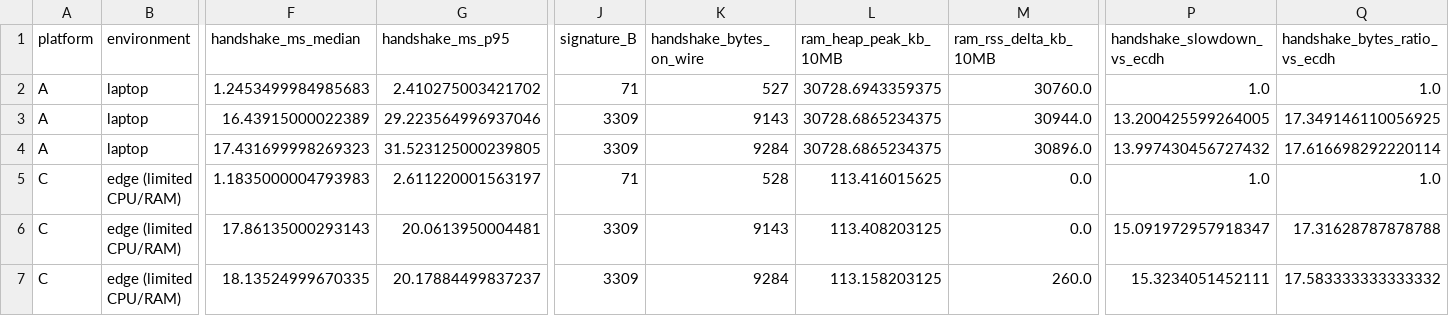
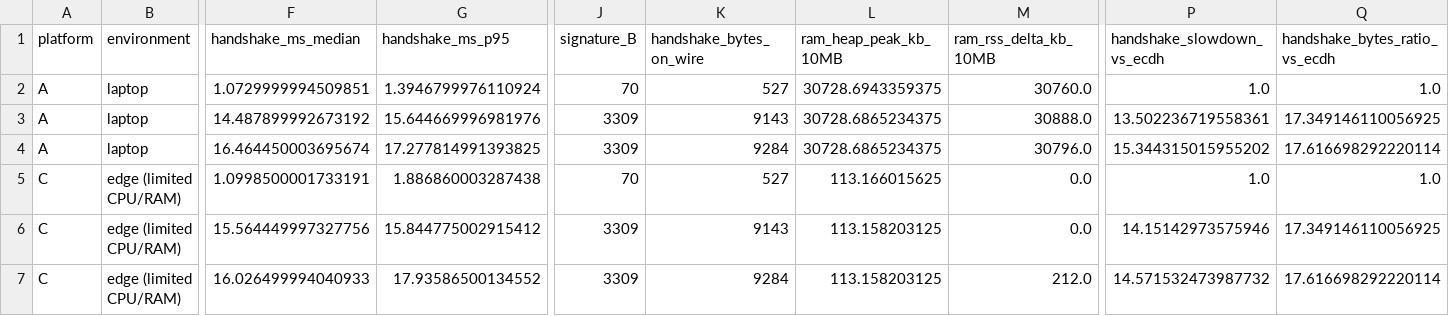
Before and after one commit to debjitkuton/_qiskit_hackathon_, a CSV file: results/tables/headline_comparison.csv, drawn as a sheet; only a part is shown, gaps mark what is left out; the diff names each change by its address in the sheet, - before the commit and + after, or states it on an @@ line.

```diff
--- a/results/tables/headline_comparison.csv
+++ b/results/tables/headline_comparison.csv
-F2 (handshake_ms_median): 1.2453499984985683
+F2 (handshake_ms_median): 1.0729999994509851
-G2 (handshake_ms_p95): 2.410275003421702
+G2 (handshake_ms_p95): 1.3946799976110924
-J2 (signature_B): 71
+J2 (signature_B): 70
-F3 (handshake_ms_median): 16.43915000022389
+F3 (handshake_ms_median): 14.487899992673192
-G3 (handshake_ms_p95): 29.223564996937046
+G3 (handshake_ms_p95): 15.644669996981976
-M3 (ram_rss_delta_kb_10MB): 30944.0
+M3 (ram_rss_delta_kb_10MB): 30888.0
-P3 (handshake_slowdown_vs_ecdh): 13.200425599264005
+P3 (handshake_slowdown_vs_ecdh): 13.502236719558361
-F4 (handshake_ms_median): 17.431699998269323
+F4 (handshake_ms_median): 16.464450003695674
-G4 (handshake_ms_p95): 31.523125000239805
+G4 (handshake_ms_p95): 17.277814991393825
-M4 (ram_rss_delta_kb_10MB): 30896.0
+M4 (ram_rss_delta_kb_10MB): 30796.0
-P4 (handshake_slowdown_vs_ecdh): 13.997430456727432
+P4 (handshake_slowdown_vs_ecdh): 15.344315015955202
-F5 (handshake_ms_median): 1.1835000004793983
+F5 (handshake_ms_median): 1.0998500001733191
-G5 (handshake_ms_p95): 2.611220001563197
+G5 (handshake_ms_p95): 1.886860003287438
-J5 (signature_B): 71
+J5 (signature_B): 70
-K5 (handshake_bytes_on_wire): 528
+K5 (handshake_bytes_on_wire): 527
-L5 (ram_heap_peak_kb_10MB): 113.416015625
+L5 (ram_heap_peak_kb_10MB): 113.166015625
-F6 (handshake_ms_median): 17.86135000293143
+F6 (handshake_ms_median): 15.564449997327756
-G6 (handshake_ms_p95): 20.0613950004481
+G6 (handshake_ms_p95): 15.844775002915412
-L6 (ram_heap_peak_kb_10MB): 113.408203125
+L6 (ram_heap_peak_kb_10MB): 113.158203125
-P6 (handshake_slowdown_vs_ecdh): 15.091972957918347
+P6 (handshake_slowdown_vs_ecdh): 14.15142973575946
-Q6 (handshake_bytes_ratio_vs_ecdh): 17.31628787878788
+Q6 (handshake_bytes_ratio_vs_ecdh): 17.349146110056925
-F7 (handshake_ms_median): 18.13524999670335
+F7 (handshake_ms_median): 16.026499994040933
-G7 (handshake_ms_p95): 20.17884499837237
+G7 (handshake_ms_p95): 17.93586500134552
-M7 (ram_rss_delta_kb_10MB): 260.0
+M7 (ram_rss_delta_kb_10MB): 212.0
-P7 (handshake_slowdown_vs_ecdh): 15.3234051452111
+P7 (handshake_slowdown_vs_ecdh): 14.571532473987732
-Q7 (handshake_bytes_ratio_vs_ecdh): 17.583333333333332
+Q7 (handshake_bytes_ratio_vs_ecdh): 17.616698292220114
```
Also changed, not shown: results/tables/chunk_sweep.csv, results/tables/code_size.csv, 11 other files.
